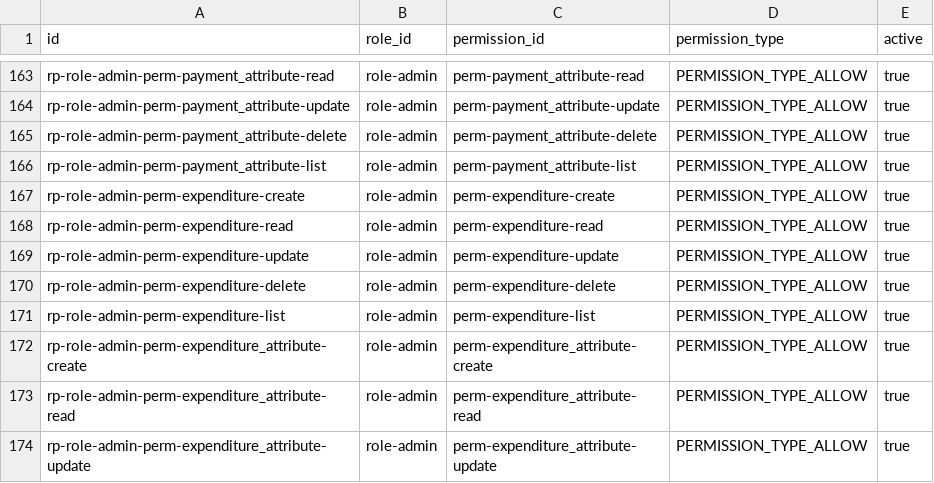
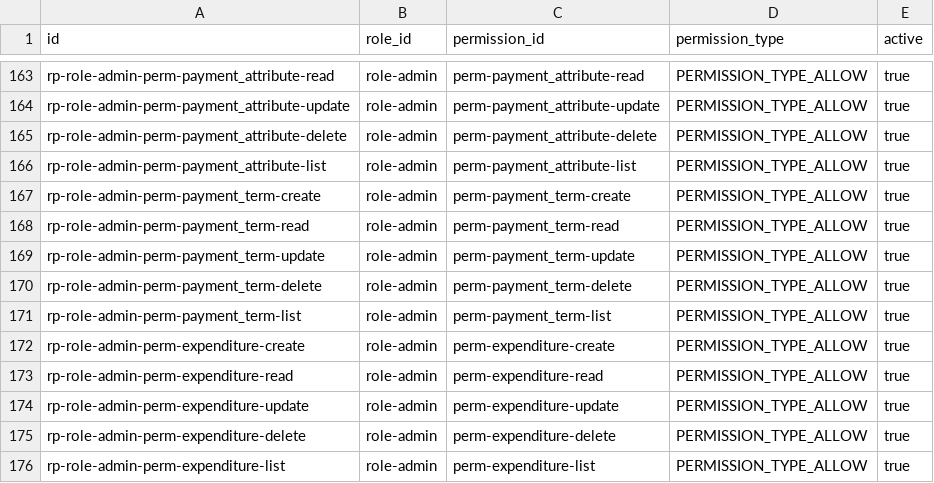
Before and after one commit to erniealice/copya, a CSV file: seeds/general/role_permission.csv, drawn as a sheet; only a part is shown, gaps mark what is left out; the shorter side is filled out with more unchanged rows; the diff names each change by its address in the sheet, - before the commit and + after, or states it on an @@ line.

Commit message:
20260403: Add payment_term seed data, update permission and role_permission seeds

```diff
--- a/seeds/general/role_permission.csv
+++ b/seeds/general/role_permission.csv
+row 167: rp-role-admin-perm-payment_term-create | role-admin | perm-payment_term-create | PERMISSION_TYPE_ALLOW | true
+row 168: rp-role-admin-perm-payment_term-read | role-admin | perm-payment_term-read | PERMISSION_TYPE_ALLOW | true
+row 169: rp-role-admin-perm-payment_term-update | role-admin | perm-payment_term-update | PERMISSION_TYPE_ALLOW | true
+row 170: rp-role-admin-perm-payment_term-delete | role-admin | perm-payment_term-delete | PERMISSION_TYPE_ALLOW | true
+row 171: rp-role-admin-perm-payment_term-list | role-admin | perm-payment_term-list | PERMISSION_TYPE_ALLOW | true
```
Also changed, not shown: seeds/general/permission.csv, 1 other file.
